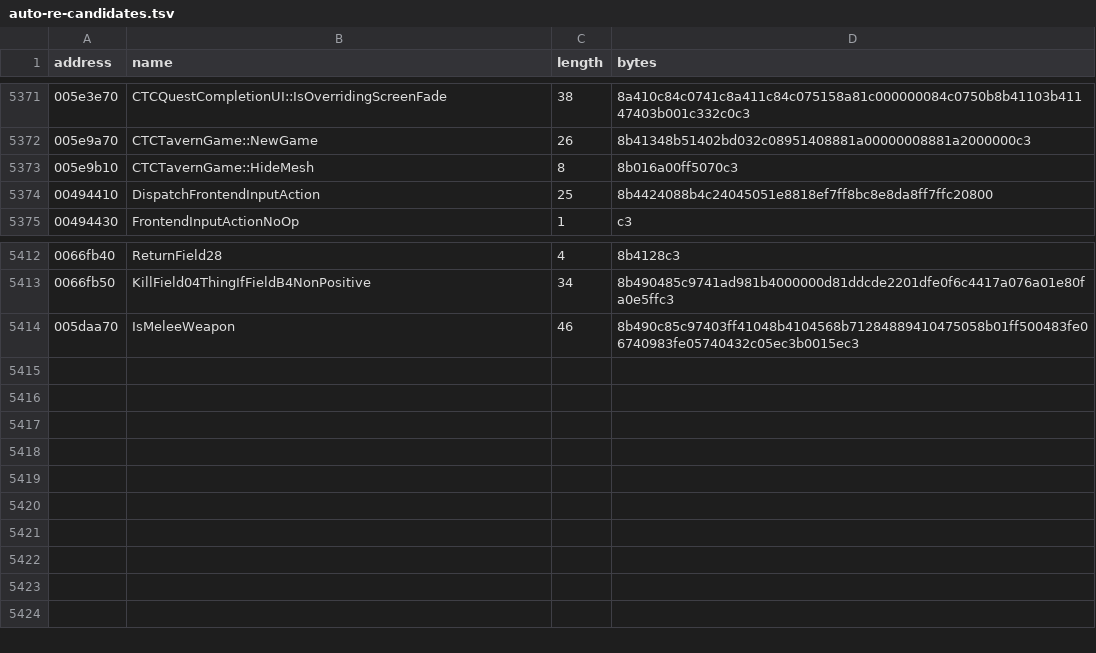
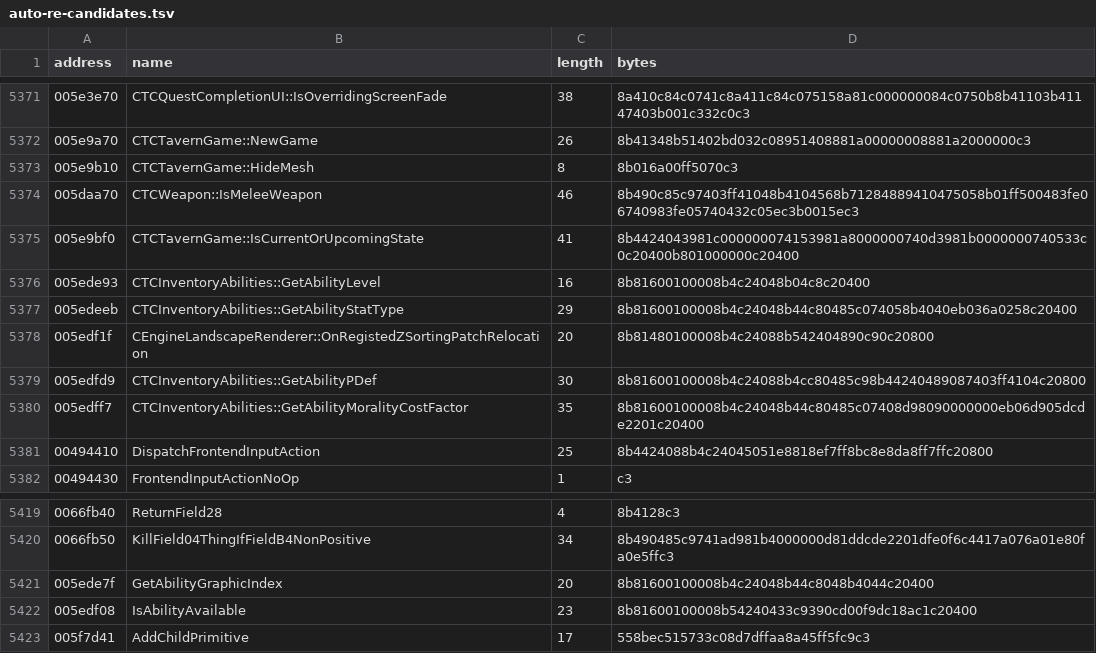
Before and after one commit to BuffJesus/FableDecomp, a TSV file: rebuild/oracles/auto-re-candidates.tsv, drawn as a sheet; only a part is shown, gaps mark what is left out; removed rows and columns are numbered as before the commit, all else as after; the diff names each change by its address in the sheet, - before the commit and + after, or states it on an @@ line.

```diff
--- a/rebuild/oracles/auto-re-candidates.tsv
+++ b/rebuild/oracles/auto-re-candidates.tsv
+row 5374: 005daa70 | CTCWeapon::IsMeleeWeapon | 46 | 8b490c85c97403ff41048b4104568b71284889410475058b01ff500483fe06740983fe05740432c05ec3b0015ec3
+row 5375: 005e9bf0 | CTCTavernGame::IsCurrentOrUpcomingState | 41 | 8b4424043981c000000074153981a8000000740d3981b0000000740533c0c20400b801000000c20400
+row 5376: 005ede93 | CTCInventoryAbilities::GetAbilityLevel | 16 | 8b81600100008b4c24048b04c8c20400
+row 5377: 005edeeb | CTCInventoryAbilities::GetAbilityStatType | 29 | 8b81600100008b4c24048b44c80485c074058b4040eb036a0258c20400
+row 5378: 005edf1f | CEngineLandscapeRenderer::OnRegistedZSortingPatchRelocation | 20 | 8b81480100008b4c24088b542404890c90c20800
+row 5379: 005edfd9 | CTCInventoryAbilities::GetAbilityPDef | 30 | 8b81600100008b4c24088b4cc80485c98b44240489087403ff4104c20800
+row 5380: 005edff7 | CTCInventoryAbilities::GetAbilityMoralityCostFactor | 35 | 8b81600100008b4c24048b44c80485c07408d98090000000eb06d905dcde2201c20400
-row 5414: 005daa70 | IsMeleeWeapon | 46 | 8b490c85c97403ff41048b4104568b71284889410475058b01ff500483fe06740983fe05740432c05ec3b0015ec3
+row 5421: 005ede7f | GetAbilityGraphicIndex | 20 | 8b81600100008b4c24048b44c8048b4044c20400
+row 5422: 005edf08 | IsAbilityAvailable | 23 | 8b81600100008b54240433c9390cd00f9dc18ac1c20400
+row 5423: 005f7d41 | AddChildPrimitive | 17 | 558bec515733c08d7dffaa8a45ff5fc9c3
```
Also changed, not shown: rebuild/manifest/modules.tsv, 37 other files.
